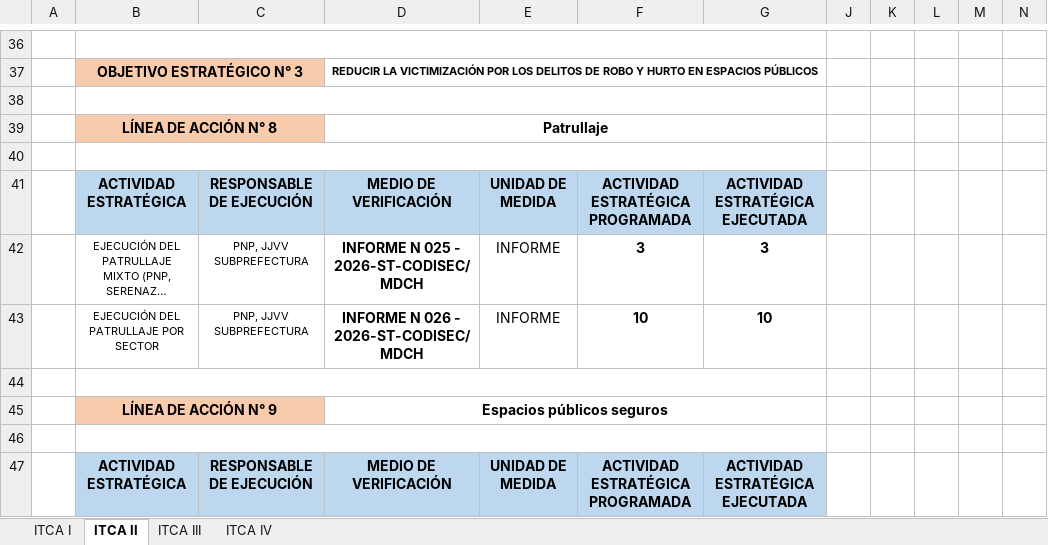
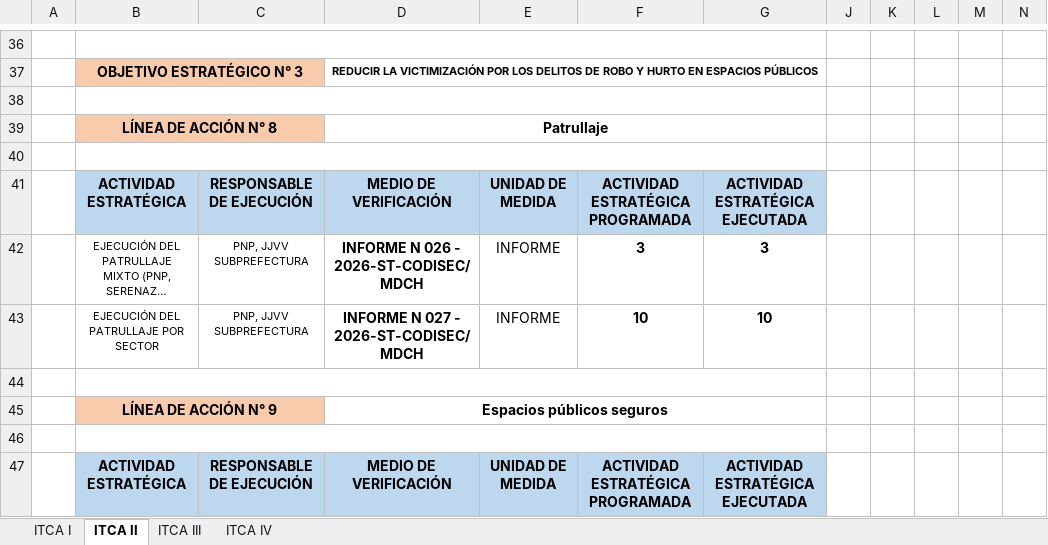
Before and after one commit to cerberuscapital6-lang/documentos-de-PADSC, an Excel workbook: ITCA 2/ITCA_2026-FORMATO ORIGINAL.xlsx, sheet ITCA II, drawn as a sheet; only a part is shown, gaps mark what is left out; long unchanged cells end in …; values as stored, in another font and other column widths than the file's, no borders; conditional formats not drawn; the diff covers the shown part only; the diff names each change by its address in the sheet, - before the commit and + after, or states it on an @@ line.

```diff
--- a/ITCA 2/ITCA_2026-FORMATO ORIGINAL.xlsx (sheet ITCA II)
+++ b/ITCA 2/ITCA_2026-FORMATO ORIGINAL.xlsx (sheet ITCA II)
-D42: INFORME N 025 - 2026-ST-CODISEC/MDCH
+D42: INFORME N 026 - 2026-ST-CODISEC/MDCH
-D43: INFORME N 026 - 2026-ST-CODISEC/MDCH
+D43: INFORME N 027 - 2026-ST-CODISEC/MDCH
```
Also changed, not shown: 9 edited cells and cell formats elsewhere in this sheet, sheet ITCA III, hidden cells, 18 other files.
